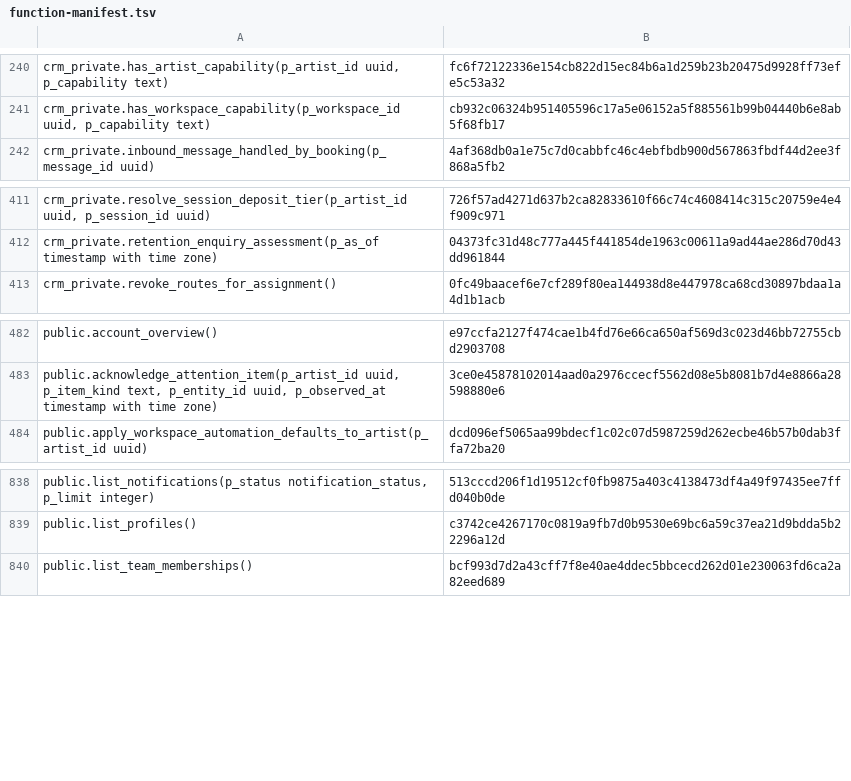
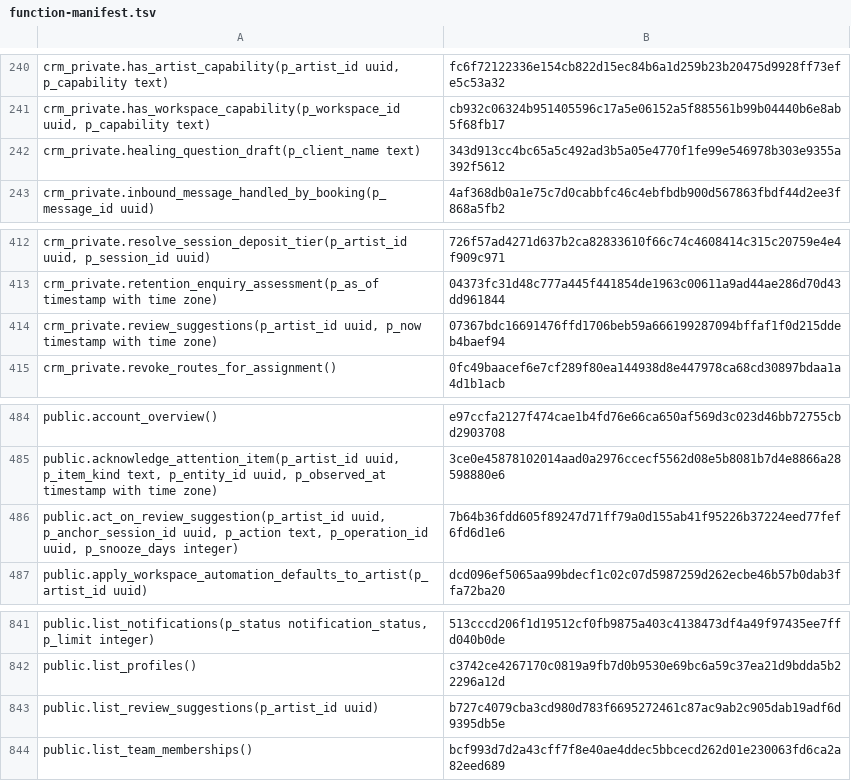
Before and after one commit to vvetrov41-lgtm/Vishar-site, a TSV file: supabase/function-manifest.tsv, drawn as a sheet; only a part is shown, gaps mark what is left out.

```diff
--- a/supabase/function-manifest.tsv
+++ b/supabase/function-manifest.tsv
@@ -241,2 +241,3 @@ crm_private.has_artist_capability(p_artist_id uuid, p_capability text)	fc6f72122
 crm_private.has_workspace_capability(p_workspace_id uuid, p_capability text)	cb932c06324b951405596c17a5e06152a5f885561b99b04440b6e8ab5f68fb17
+crm_private.healing_question_draft(p_client_name text)	343d913cc4bc65a5c492ad3b5a05e4770f1fe99e546978b303e9355a392f5612
 crm_private.inbound_message_handled_by_booking(p_message_id uuid)	4af368db0a1e75c7d0cabbfc46c4ebfbdb900d567863fbdf44d2ee3f868a5fb2
@@ -412,2 +413,3 @@ crm_private.resolve_session_deposit_tier(p_artist_id uuid, p_session_id uuid)	72
 crm_private.retention_enquiry_assessment(p_as_of timestamp with time zone)	04373fc31d48c777a445f441854de1963c00611a9ad44ae286d70d43dd961844
+crm_private.review_suggestions(p_artist_id uuid, p_now timestamp with time zone)	07367bdc16691476ffd1706beb59a666199287094bffaf1f0d215ddeb4baef94
 crm_private.revoke_routes_for_assignment()	0fc49baacef6e7cf289f80ea144938d8e447978ca68cd30897bdaa1a4d1b1acb
@@ -483,2 +485,3 @@ public.account_overview()	e97ccfa2127f474cae1b4fd76e66ca650af569d3c023d46bb72755
 public.acknowledge_attention_item(p_artist_id uuid, p_item_kind text, p_entity_id uuid, p_observed_at timestamp with time zone)	3ce0e45878102014aad0a2976ccecf5562d08e5b8081b7d4e8866a28598880e6
+public.act_on_review_suggestion(p_artist_id uuid, p_anchor_session_id uuid, p_action text, p_operation_id uuid, p_snooze_days integer)	7b64b36fdd605f89247d71ff79a0d155ab41f95226b37224eed77fef6fd6d1e6
 public.apply_workspace_automation_defaults_to_artist(p_artist_id uuid)	dcd096ef5065aa99bdecf1c02c07d5987259d262ecbe46b57b0dab3ffa72ba20
@@ -839,2 +842,3 @@ public.list_notifications(p_status notification_status, p_limit integer)	513cccd
 public.list_profiles()	c3742ce4267170c0819a9fb7d0b9530e69bc6a59c37ea21d9bdda5b22296a12d
+public.list_review_suggestions(p_artist_id uuid)	b727c4079cba3cd980d783f6695272461c87ac9ab2c905dab19adf6d9395db5e
 public.list_team_memberships()	bcf993d7d2a43cff7f8e40ae4ddec5bbcecd262d01e230063fd6ca2a82eed689
```
Also changed, not shown: 5 other files.
